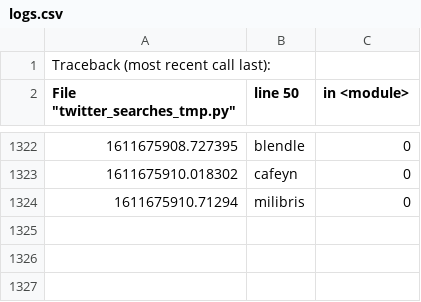
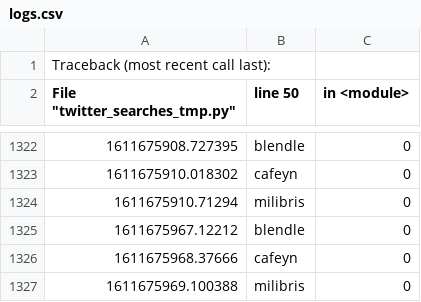
Before and after one commit to arno12/twitter, a CSV file: logs/logs.csv, drawn as a sheet; only a part is shown, gaps mark what is left out; the diff names each change by its address in the sheet, - before the commit and + after, or states it on an @@ line.

Commit message:
latest changes

```diff
--- a/logs/logs.csv
+++ b/logs/logs.csv
+row 1325: 1611675967.12212 | blendle | 0
+row 1326: 1611675968.37666 | cafeyn | 0
+row 1327: 1611675969.100388 | milibris | 0
```
